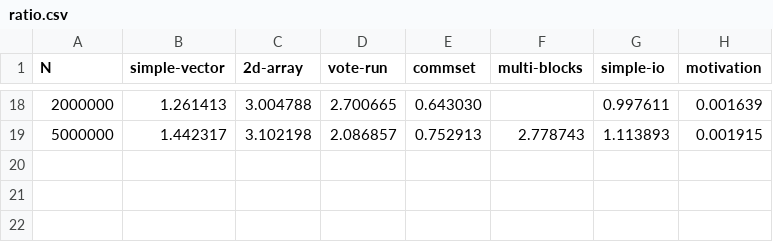
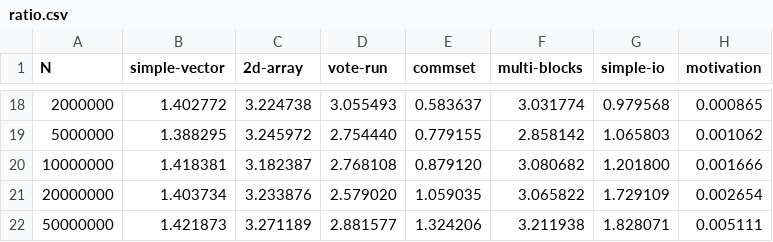
Before and after one commit to veracity-lang/veracity2g, a CSV file: reports/out-dswp/ratio.csv, drawn as a sheet; only a part is shown, gaps mark what is left out; the diff covers the shown part only.

```diff
--- a/reports/out-dswp/ratio.csv
+++ b/reports/out-dswp/ratio.csv
@@ -18,2 +18,5 @@ N	simple-vector	2d-array	vote-run	commset	multi-blocks	simple-io	motivation
-2000000	1.261413	3.004788	2.700665	0.643030		0.997611	0.001639
-5000000	1.442317	3.102198	2.086857	0.752913	2.778743	1.113893	0.001915
+2000000	1.402772	3.224738	3.055493	0.583637	3.031774	0.979568	0.000865
+5000000	1.388295	3.245972	2.754440	0.779155	2.858142	1.065803	0.001062
+10000000	1.418381	3.182387	2.768108	0.879120	3.080682	1.201800	0.001666
+20000000	1.403734	3.233876	2.579020	1.059035	3.065822	1.729109	0.002654
+50000000	1.421873	3.271189	2.881577	1.324206	3.211938	1.828071	0.005111
```
Also changed, not shown: 112 edited cells elsewhere in this file, reports/out-dswp/par.csv, reports/out-dswp/seq.csv, 1 other file.
